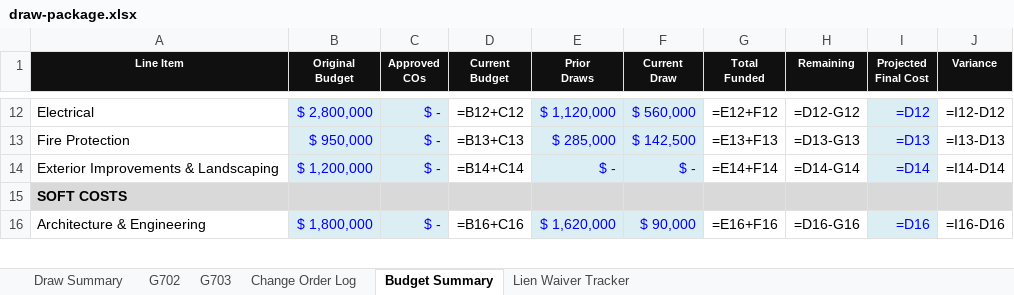
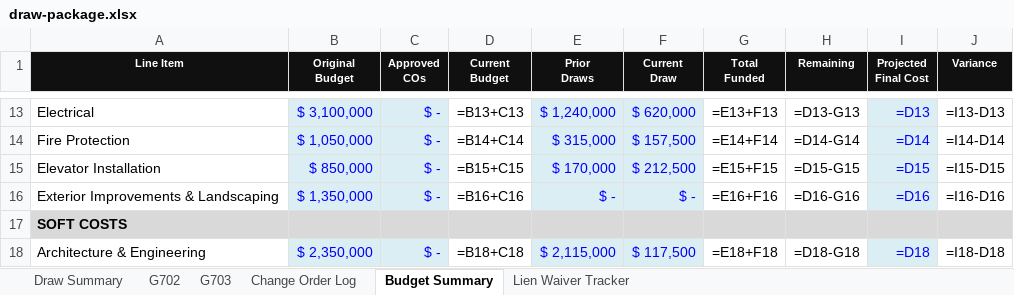
Before and after one commit to 1404-org/1404-io.github.io, an Excel workbook: public/demos/re-developer/draw-package.xlsx, sheet Budget Summary, drawn as a sheet; only a part is shown, gaps mark what is left out; values as stored, in another font and other column widths than the file's, no borders; formulas without a stored value are shown as written; conditional formats not drawn; addresses are those after the commit; the diff covers the shown part only; the diff names each change by its address in the sheet, - before the commit and + after, or states it on an @@ line.

```diff
--- a/public/demos/re-developer/draw-package.xlsx (sheet Budget Summary)
+++ b/public/demos/re-developer/draw-package.xlsx (sheet Budget Summary)
-B13 (Original Budget): $ 2,800,000
+B13 (Original Budget): $ 3,100,000
-D13 (Current Budget): =B12+C12
+D13 (Current Budget): =B13+C13
-E13 (Prior Draws): $ 1,120,000
+E13 (Prior Draws): $ 1,240,000
-F13 (Current Draw): $ 560,000
+F13 (Current Draw): $ 620,000
-G13 (Total Funded): =E12+F12
+G13 (Total Funded): =E13+F13
-H13 (Remaining): =D12-G12
+H13 (Remaining): =D13-G13
-I13 (Projected Final Cost): =D12
+I13 (Projected Final Cost): =D13
-J13 (Variance): =I12-D12
+J13 (Variance): =I13-D13
-B14 (Original Budget): $ 950,000
+B14 (Original Budget): $ 1,050,000
-D14 (Current Budget): =B13+C13
+D14 (Current Budget): =B14+C14
-E14 (Prior Draws): $ 285,000
+E14 (Prior Draws): $ 315,000
-F14 (Current Draw): $ 142,500
+F14 (Current Draw): $ 157,500
-G14 (Total Funded): =E13+F13
+G14 (Total Funded): =E14+F14
-H14 (Remaining): =D13-G13
+H14 (Remaining): =D14-G14
-I14 (Projected Final Cost): =D13
+I14 (Projected Final Cost): =D14
-J14 (Variance): =I13-D13
+J14 (Variance): =I14-D14
+row 15: Elevator Installation | $ 850,000 | $ - | =B15+C15 | $ 170,000 | $ 212,500 | =E15+F15 | =D15-G15 | =D15 | =I15-D15
-B16 (Original Budget): $ 1,200,000
+B16 (Original Budget): $ 1,350,000
-D16 (Current Budget): =B14+C14
+D16 (Current Budget): =B16+C16
-G16 (Total Funded): =E14+F14
+G16 (Total Funded): =E16+F16
-H16 (Remaining): =D14-G14
+H16 (Remaining): =D16-G16
-I16 (Projected Final Cost): =D14
+I16 (Projected Final Cost): =D16
-J16 (Variance): =I14-D14
+J16 (Variance): =I16-D16
-B18 (Original Budget): $ 1,800,000
+B18 (Original Budget): $ 2,350,000
-D18 (Current Budget): =B16+C16
+D18 (Current Budget): =B18+C18
-E18 (Prior Draws): $ 1,620,000
+E18 (Prior Draws): $ 2,115,000
-F18 (Current Draw): $ 90,000
+F18 (Current Draw): $ 117,500
-G18 (Total Funded): =E16+F16
+G18 (Total Funded): =E18+F18
-H18 (Remaining): =D16-G16
+H18 (Remaining): =D18-G18
-I18 (Projected Final Cost): =D16
+I18 (Projected Final Cost): =D18
-J18 (Variance): =I16-D16
+J18 (Variance): =I18-D18
```
Also changed, not shown: 1 added row and 134 edited cells elsewhere in this sheet, sheet G703, sheet Lien Waiver Tracker, sheet Change Order Log, sheet Draw Summary, sheet G702, public/demos/logistics/ar-aging.xlsx, public/demos/logistics/budget-vs-actual.xlsx, 11 other files.
